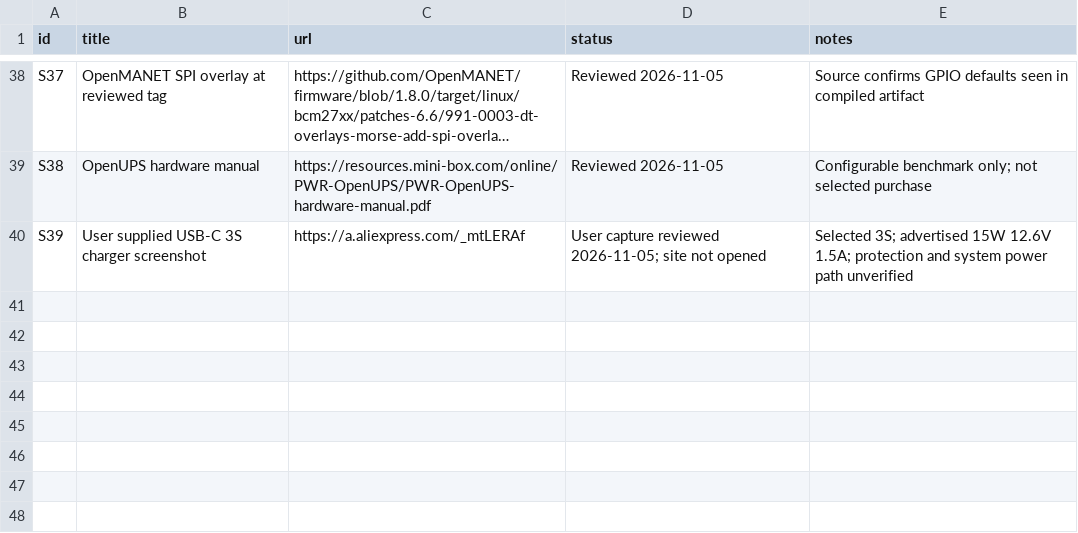
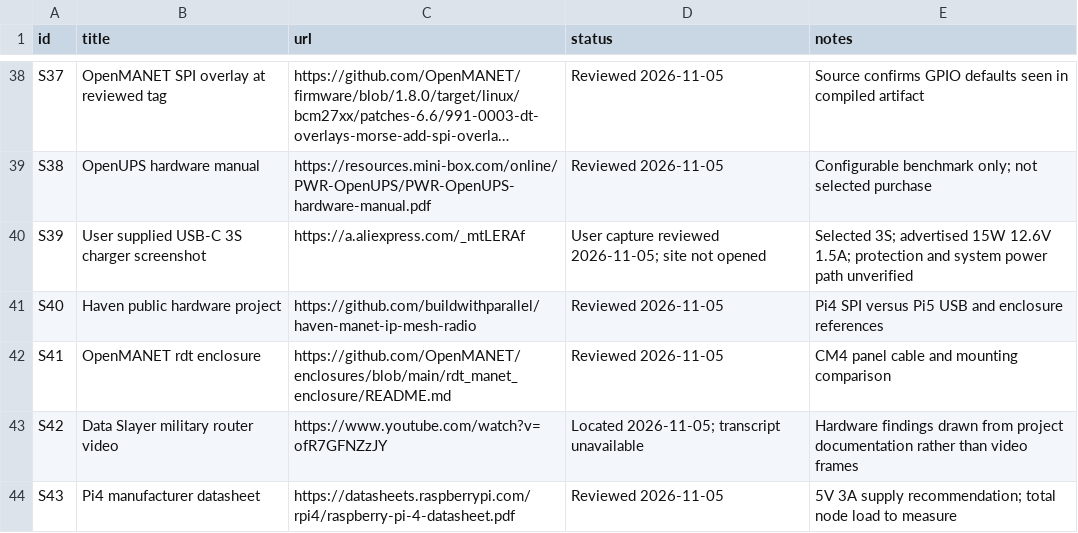
Before and after one commit to somethingsomethinglabs/AuMaNET, a CSV file: references/sources.csv, drawn as a sheet; only a part is shown, gaps mark what is left out; long unchanged cells end in ….

```diff
--- a/references/sources.csv
+++ b/references/sources.csv
@@ -40 +40,5 @@ S38,OpenUPS hardware manual,https://resources.mini-box.com/online/PWR-OpenUPS/PW
 S39,User supplied USB-C 3S charger screenshot,https://a.aliexpress.com/_mtLERAf,User capture reviewed 2026-11-05; site not opened,Selected 3S; advertised 15W 12.6V 1.5A; protection and system power path unverified
+S40,Haven public hardware project,https://github.com/buildwithparallel/haven-manet-ip-mesh-radio,Reviewed 2026-11-05,Pi4 SPI versus Pi5 USB and enclosure references
+S41,OpenMANET rdt enclosure,https://github.com/OpenMANET/enclosures/blob/main/rdt_manet_enclosure/README.md,Reviewed 2026-11-05,CM4 panel cable and mounting comparison
+S42,Data Slayer military router video,https://www.youtube.com/watch?v=ofR7GFNZzJY,Located 2026-11-05; transcript unavailable,Hardware findings drawn from project documentation rather than video frames
+S43,Pi4 manufacturer datasheet,https://datasheets.raspberrypi.com/rpi4/raspberry-pi-4-datasheet.pdf,Reviewed 2026-11-05,5V 3A supply recommendation; total node load to measure
```
Also changed, not shown: hardware/bom.csv, 26 other files.
